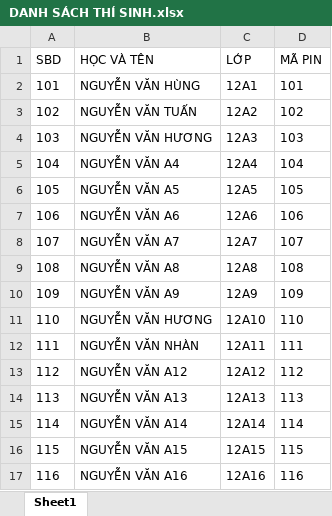
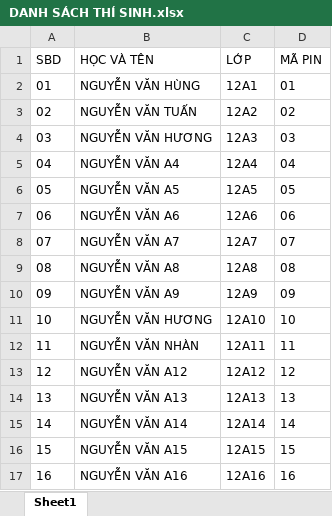
Before and after one commit to ldhpm2/HE-THONG-RUNG-CHUONG-VANG, an Excel workbook: DANH SÁCH THÍ SINH.xlsx, sheet Sheet1, drawn as a sheet; only a part is shown; values as stored, in another font and other column widths than the file's, no borders; the diff covers the shown part only; the diff names each change by its address in the sheet, - before the commit and + after, or states it on an @@ line.

Commit message:
Fix Google Drive export/import for Google Sheets/Docs

```diff
--- a/DANH SÁCH THÍ SINH.xlsx (sheet Sheet1)
+++ b/DANH SÁCH THÍ SINH.xlsx (sheet Sheet1)
-A2 (SBD): 101
+A2 (SBD): 01
-D2 (MÃ PIN): 101
+D2 (MÃ PIN): 01
-A3 (SBD): 102
+A3 (SBD): 02
-D3 (MÃ PIN): 102
+D3 (MÃ PIN): 02
-A4 (SBD): 103
+A4 (SBD): 03
-D4 (MÃ PIN): 103
+D4 (MÃ PIN): 03
-A5 (SBD): 104
+A5 (SBD): 04
-D5 (MÃ PIN): 104
+D5 (MÃ PIN): 04
-A6 (SBD): 105
+A6 (SBD): 05
-D6 (MÃ PIN): 105
+D6 (MÃ PIN): 05
-A7 (SBD): 106
+A7 (SBD): 06
-D7 (MÃ PIN): 106
+D7 (MÃ PIN): 06
-A8 (SBD): 107
+A8 (SBD): 07
-D8 (MÃ PIN): 107
+D8 (MÃ PIN): 07
-A9 (SBD): 108
+A9 (SBD): 08
-D9 (MÃ PIN): 108
+D9 (MÃ PIN): 08
-A10 (SBD): 109
+A10 (SBD): 09
-D10 (MÃ PIN): 109
+D10 (MÃ PIN): 09
-A11 (SBD): 110
+A11 (SBD): 10
-D11 (MÃ PIN): 110
+D11 (MÃ PIN): 10
-A12 (SBD): 111
+A12 (SBD): 11
-D12 (MÃ PIN): 111
+D12 (MÃ PIN): 11
-A13 (SBD): 112
+A13 (SBD): 12
-D13 (MÃ PIN): 112
+D13 (MÃ PIN): 12
-A14 (SBD): 113
+A14 (SBD): 13
-D14 (MÃ PIN): 113
+D14 (MÃ PIN): 13
-A15 (SBD): 114
+A15 (SBD): 14
-D15 (MÃ PIN): 114
+D15 (MÃ PIN): 14
-A16 (SBD): 115
+A16 (SBD): 15
-D16 (MÃ PIN): 115
+D16 (MÃ PIN): 15
-A17 (SBD): 116
+A17 (SBD): 16
-D17 (MÃ PIN): 116
+D17 (MÃ PIN): 16
```
Also changed, not shown: 96 edited cells elsewhere in this sheet, 3 other files.
